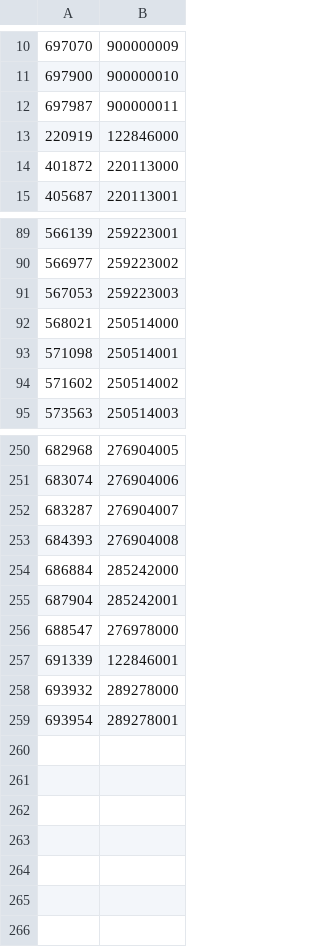
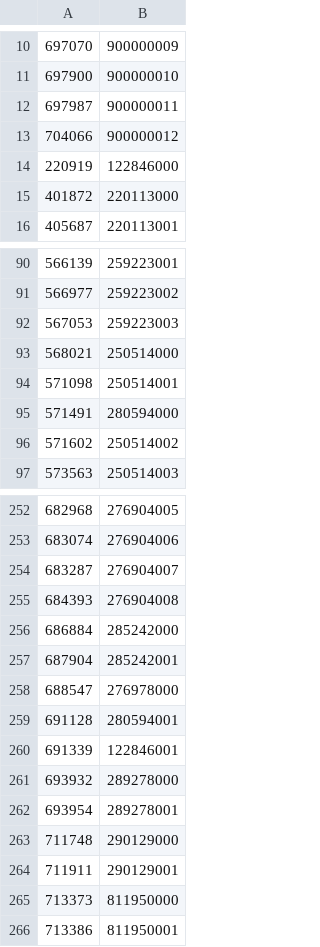
Before and after one commit to harvardinformatics/specify-huh, a CSV file: Specify/data/specimen_item_id_barcode.csv, drawn as a sheet; only a part is shown, gaps mark what is left out; the diff names each change by its address in the sheet, - before the commit and + after, or states it on an @@ line.

Commit message:
added a few more barcode disambiguations

```diff
--- a/Specify/data/specimen_item_id_barcode.csv
+++ b/Specify/data/specimen_item_id_barcode.csv
+row 13: 704066 | 900000012
+row 95: 571491 | 280594000
+row 259: 691128 | 280594001
+row 263: 711748 | 290129000
+row 264: 711911 | 290129001
+row 265: 713373 | 811950000
+row 266: 713386 | 811950001
```
